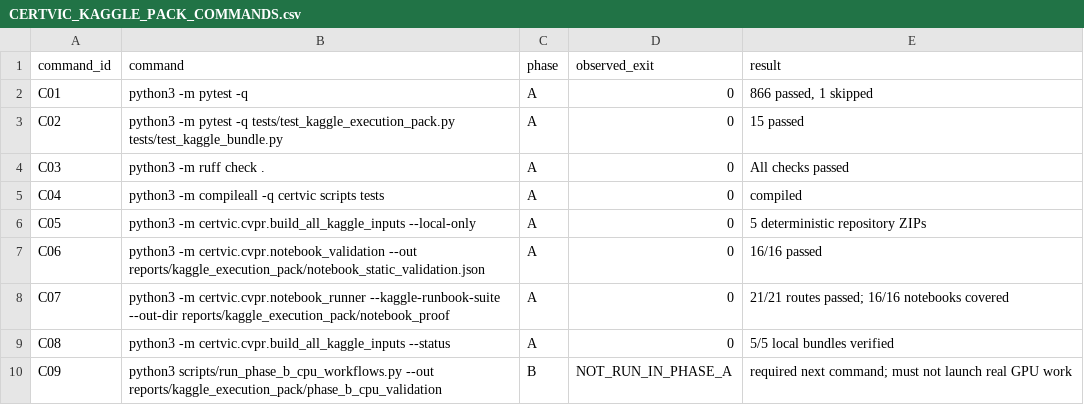
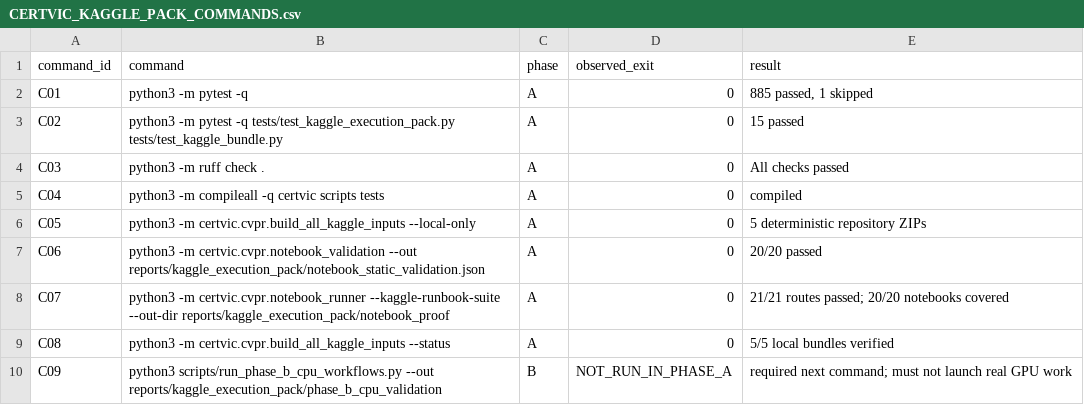
Before and after one commit to Saket-Maganti/certvic, a CSV file: reports/kaggle_execution_pack/CERTVIC_KAGGLE_PACK_COMMANDS.csv, drawn as a sheet.

```diff
--- a/reports/kaggle_execution_pack/CERTVIC_KAGGLE_PACK_COMMANDS.csv
+++ b/reports/kaggle_execution_pack/CERTVIC_KAGGLE_PACK_COMMANDS.csv
@@ -1,3 +1,3 @@
 command_id,command,phase,observed_exit,result
-C01,python3 -m pytest -q,A,0,"866 passed, 1 skipped"
+C01,python3 -m pytest -q,A,0,"885 passed, 1 skipped"
 C02,python3 -m pytest -q tests/test_kaggle_execution_pack.py tests/test_kaggle_bundle.py,A,0,15 passed
@@ -6,4 +6,4 @@ C04,python3 -m compileall -q certvic scripts tests,A,0,compiled
 C05,python3 -m certvic.cvpr.build_all_kaggle_inputs --local-only,A,0,5 deterministic repository ZIPs
-C06,python3 -m certvic.cvpr.notebook_validation --out reports/kaggle_execution_pack/notebook_static_validation.json,A,0,16/16 passed
-C07,python3 -m certvic.cvpr.notebook_runner --kaggle-runbook-suite --out-dir reports/kaggle_execution_pack/notebook_proof,A,0,21/21 routes passed; 16/16 notebooks covered
+C06,python3 -m certvic.cvpr.notebook_validation --out reports/kaggle_execution_pack/notebook_static_validation.json,A,0,20/20 passed
+C07,python3 -m certvic.cvpr.notebook_runner --kaggle-runbook-suite --out-dir reports/kaggle_execution_pack/notebook_proof,A,0,21/21 routes passed; 20/20 notebooks covered
 C08,python3 -m certvic.cvpr.build_all_kaggle_inputs --status,A,0,5/5 local bundles verified
```
Also changed, not shown: kaggle_uploads/CERTVIC_KAGGLE_UPLOAD_MANIFEST.csv, reports/kaggle_execution_pack/CERTVIC_KAGGLE_PACK_CHANGELOG.csv, 48 other files.
